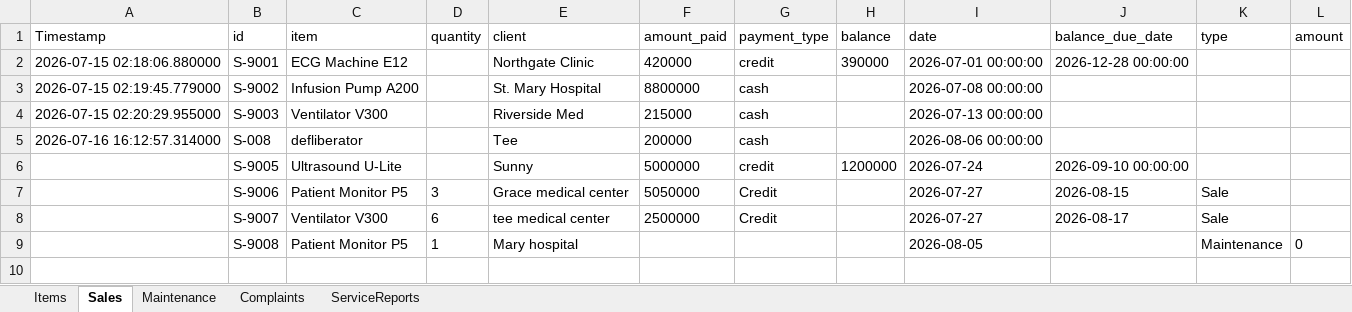
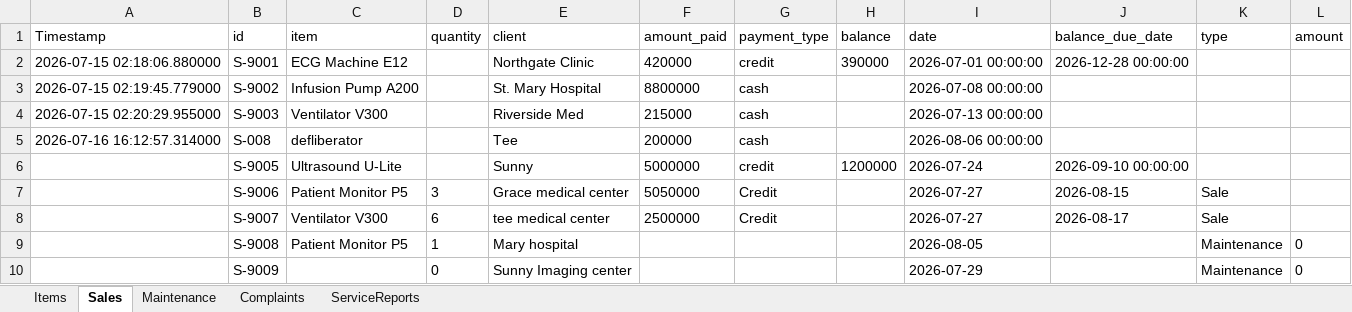
Before and after one commit to tracy8paula/firmdashboard, an Excel workbook: company_data.xlsx, sheet Sales, drawn as a sheet; values as stored, in another font and other column widths than the file's, no borders; the diff names each change by its address in the sheet, - before the commit and + after, or states it on an @@ line.

```diff
--- a/company_data.xlsx (sheet Sales)
+++ b/company_data.xlsx (sheet Sales)
+row 10:  | S-9009 |  | 0 | Sunny Imaging center |  |  |  | 2026-07-29 |  | Maintenance | 0
```
Also changed, not shown: sheet ServiceReports, sheet Maintenance, 11 other files.
